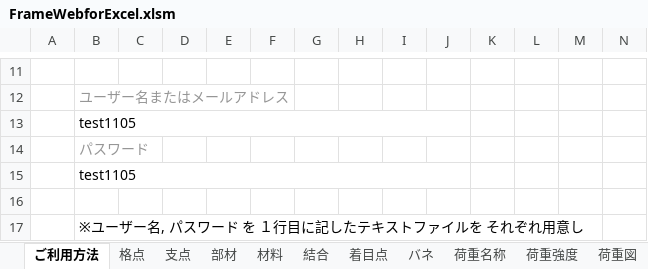
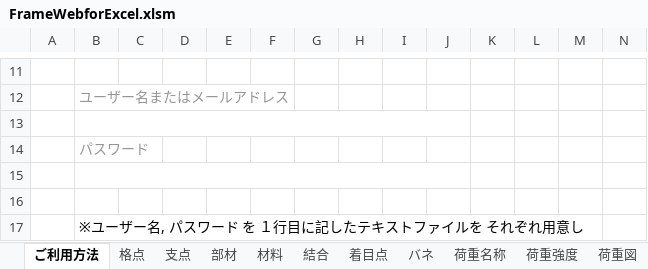
Before and after one commit to structuralengine/FrameWebforExcel, an Excel workbook: FrameWebforExcel.xlsm, sheet ご利用方法, drawn as a sheet; only a part is shown, gaps mark what is left out; values as stored, in another font and other column widths than the file's, no borders; charts and pictures not drawn; the diff names each change by its address in the sheet, - before the commit and + after, or states it on an @@ line.

Commit message:
json形式を変える直前

```diff
--- a/FrameWebforExcel.xlsm (sheet ご利用方法)
+++ b/FrameWebforExcel.xlsm (sheet ご利用方法)
-B13: test1105
+B13: (empty)
-B15: test1105
+B15: (empty)
```
